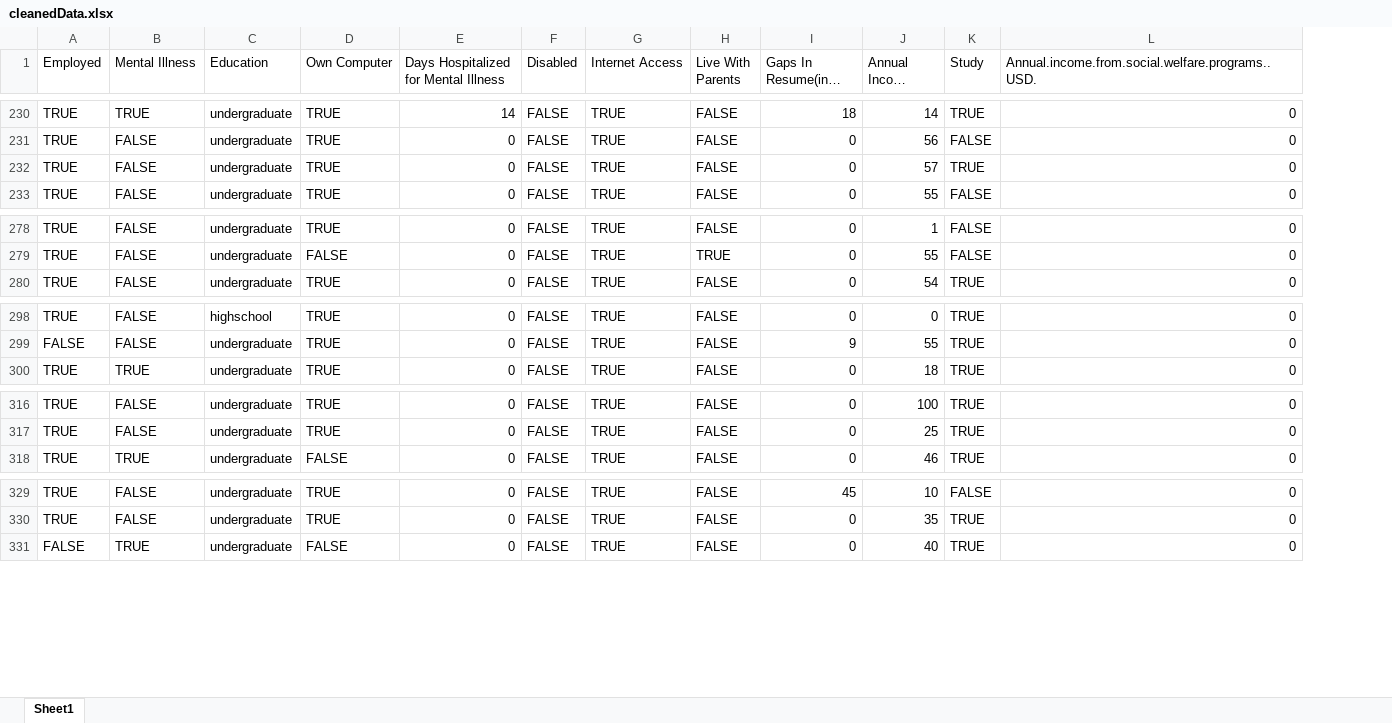
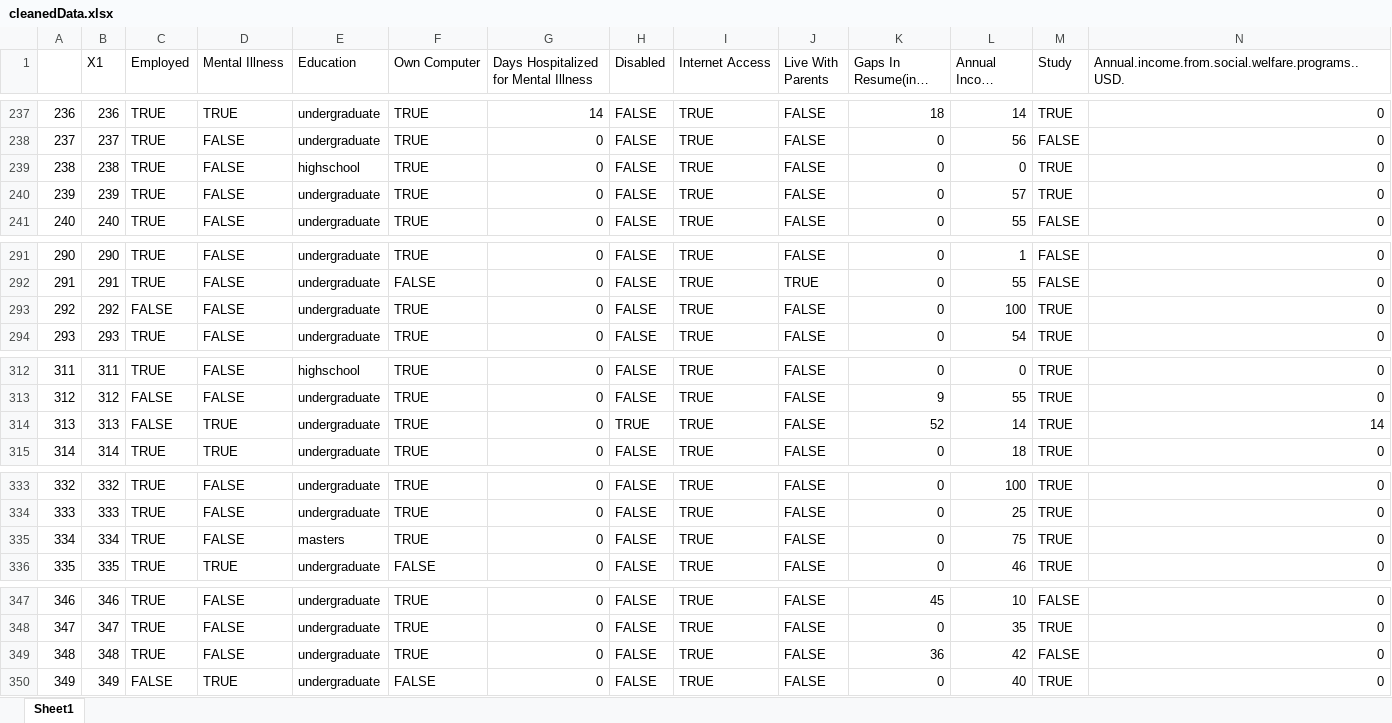
Before and after one commit to onghengkiat/EmploymentRateAnalysis, an Excel workbook: data/cleanedData.xlsx, sheet Sheet1, drawn as a sheet; only a part is shown, gaps mark what is left out; long unchanged cells end in …; values as stored, in another font and other column widths than the file's, no cell formats; rows hold the shown columns only; the diff covers the shown part only; the diff names each change by its address in the sheet, - before the commit and + after, or states it on an @@ line.

```diff
--- a/data/cleanedData.xlsx (sheet Sheet1)
+++ b/data/cleanedData.xlsx (sheet Sheet1)
+column A, rows 237-238: 236 | 237; rows 240-241: 239 | 240; rows 291-292: 290 | 291; row 294: 293; rows 312-313: 311 | 312; row 315: 314; rows 333-334: 332 | 333; row 336: 335; rows 347-348: 346 | 347; row 350: 349
+column B (X1), rows 237-238: 236 | 237; rows 240-241: 239 | 240; rows 291-292: 290 | 291; row 294: 293; rows 312-313: 311 | 312; row 315: 314; rows 333-334: 332 | 333; row 336: 335; rows 347-348: 346 | 347; row 350: 349
+row 239: 238 | 238 | TRUE | FALSE | highschool | TRUE | 0 | FALSE | TRUE | FALSE | 0 | 0 | TRUE | 0
+row 293: 292 | 292 | FALSE | FALSE | undergraduate | TRUE | 0 | FALSE | TRUE | FALSE | 0 | 100 | TRUE | 0
+row 314: 313 | 313 | FALSE | TRUE | undergraduate | TRUE | 0 | TRUE | TRUE | FALSE | 52 | 14 | TRUE | 14
+row 335: 334 | 334 | TRUE | FALSE | masters | TRUE | 0 | FALSE | TRUE | FALSE | 0 | 75 | TRUE | 0
+row 349: 348 | 348 | TRUE | FALSE | undergraduate | TRUE | 0 | FALSE | TRUE | FALSE | 36 | 42 | FALSE | 0
```
Also changed, not shown: 14 added rows and 1 edited cell elsewhere in this sheet, cell formats, 8 other files.
